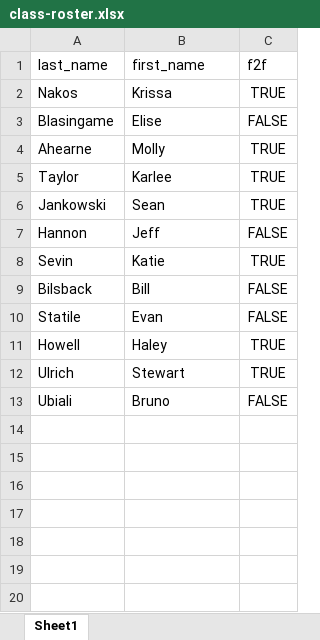
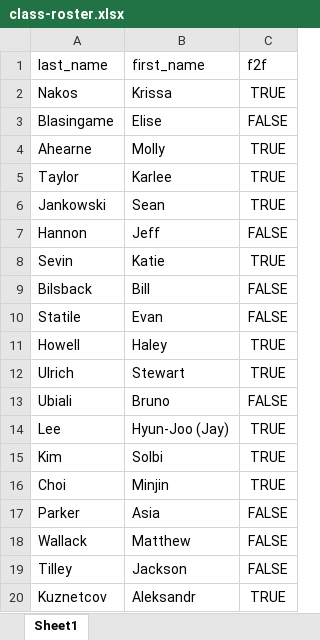
Before and after one commit to joeornstein/intro-political-methodology, an Excel workbook: logistics/class-roster.xlsx, sheet Sheet1, drawn as a sheet; values as stored, in another font and other column widths than the file's, no borders; the diff names each change by its address in the sheet, - before the commit and + after, or states it on an @@ line.

Commit message:
finalize roster

```diff
--- a/logistics/class-roster.xlsx (sheet Sheet1)
+++ b/logistics/class-roster.xlsx (sheet Sheet1)
+row 14: Lee | Hyun-Joo (Jay) | TRUE
+row 15: Kim | Solbi | TRUE
+row 16: Choi | Minjin | TRUE
+row 17: Parker | Asia | FALSE
+row 18: Wallack | Matthew | FALSE
+row 19: Tilley | Jackson | FALSE
+row 20: Kuznetcov | Aleksandr | TRUE
```
